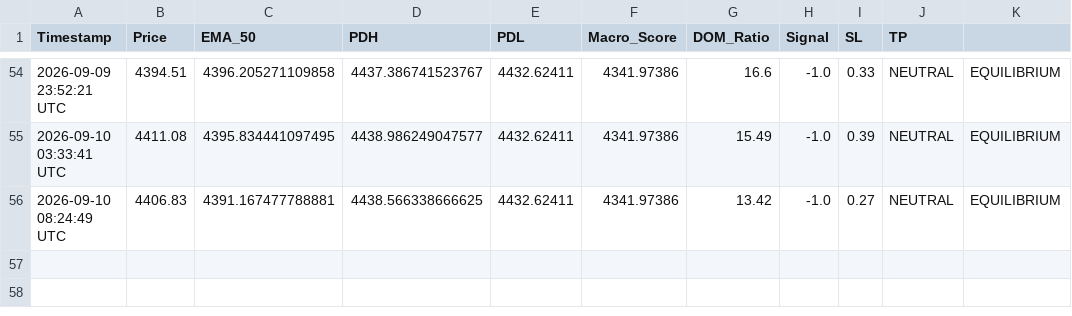
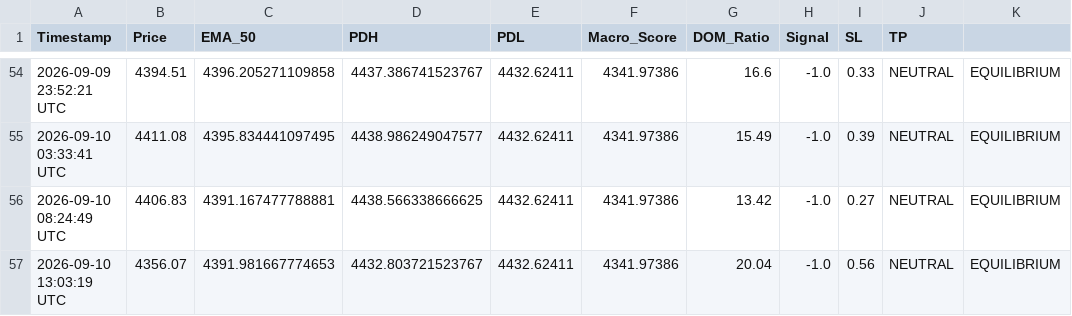
Before and after one commit to parfactmatch-cloud/gold-macro-dashboard, a CSV file: trade_log.csv, drawn as a sheet; only a part is shown, gaps mark what is left out.

```diff
--- a/trade_log.csv
+++ b/trade_log.csv
@@ -56 +56,2 @@ Timestamp,Price,EMA_50,PDH,PDL,Macro_Score,DOM_Ratio,Signal,SL,TP
 2026-09-10 08:24:49 UTC,4406.83,4391.167477788881,4438.566338666625,4432.62411,4341.97386,13.42,-1.0,0.27,NEUTRAL,EQUILIBRIUM,,,
+2026-09-10 13:03:19 UTC,4356.07,4391.981667774653,4432.803721523767,4432.62411,4341.97386,20.04,-1.0,0.56,NEUTRAL,EQUILIBRIUM,,,
```
